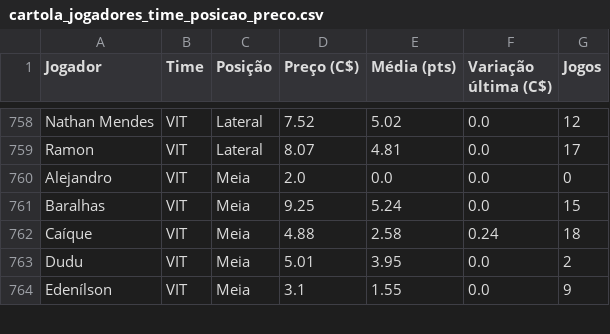
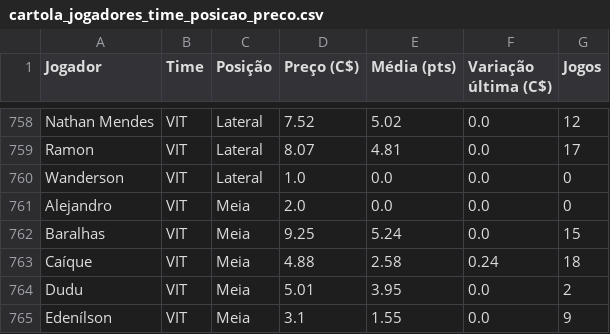
Before and after one commit to renatovarges/Live-TCC-Projeto-FInal, a CSV file: cartola_jogadores_time_posicao_preco.csv, drawn as a sheet; only a part is shown, gaps mark what is left out.

```diff
--- a/cartola_jogadores_time_posicao_preco.csv
+++ b/cartola_jogadores_time_posicao_preco.csv
@@ -759,2 +759,3 @@ Nathan Mendes,VIT,Lateral,7.52,5.02,0.0,12
 Ramon,VIT,Lateral,8.07,4.81,0.0,17
+Wanderson,VIT,Lateral,1.0,0.0,0.0,0
 Alejandro,VIT,Meia,2.0,0.0,0.0,0
```
